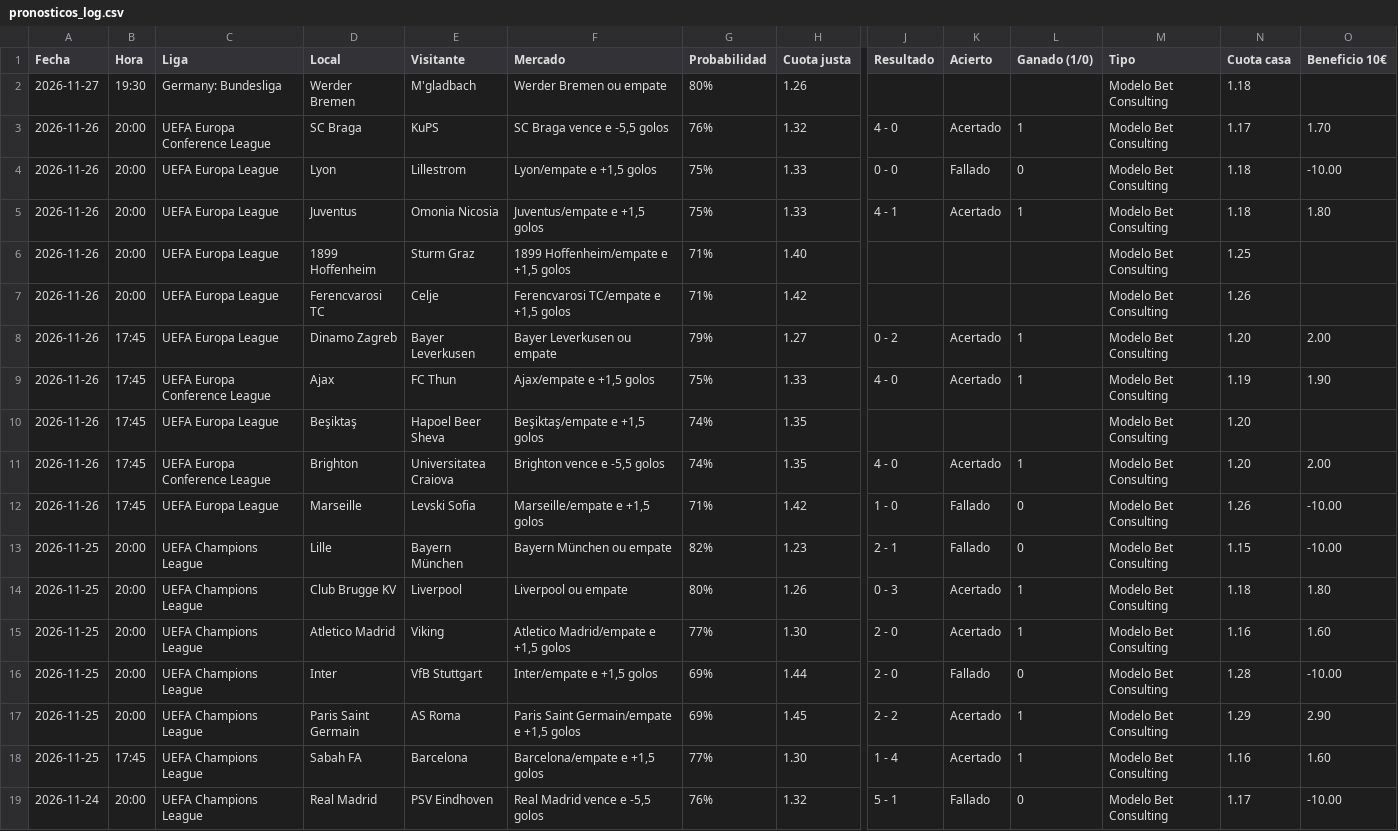
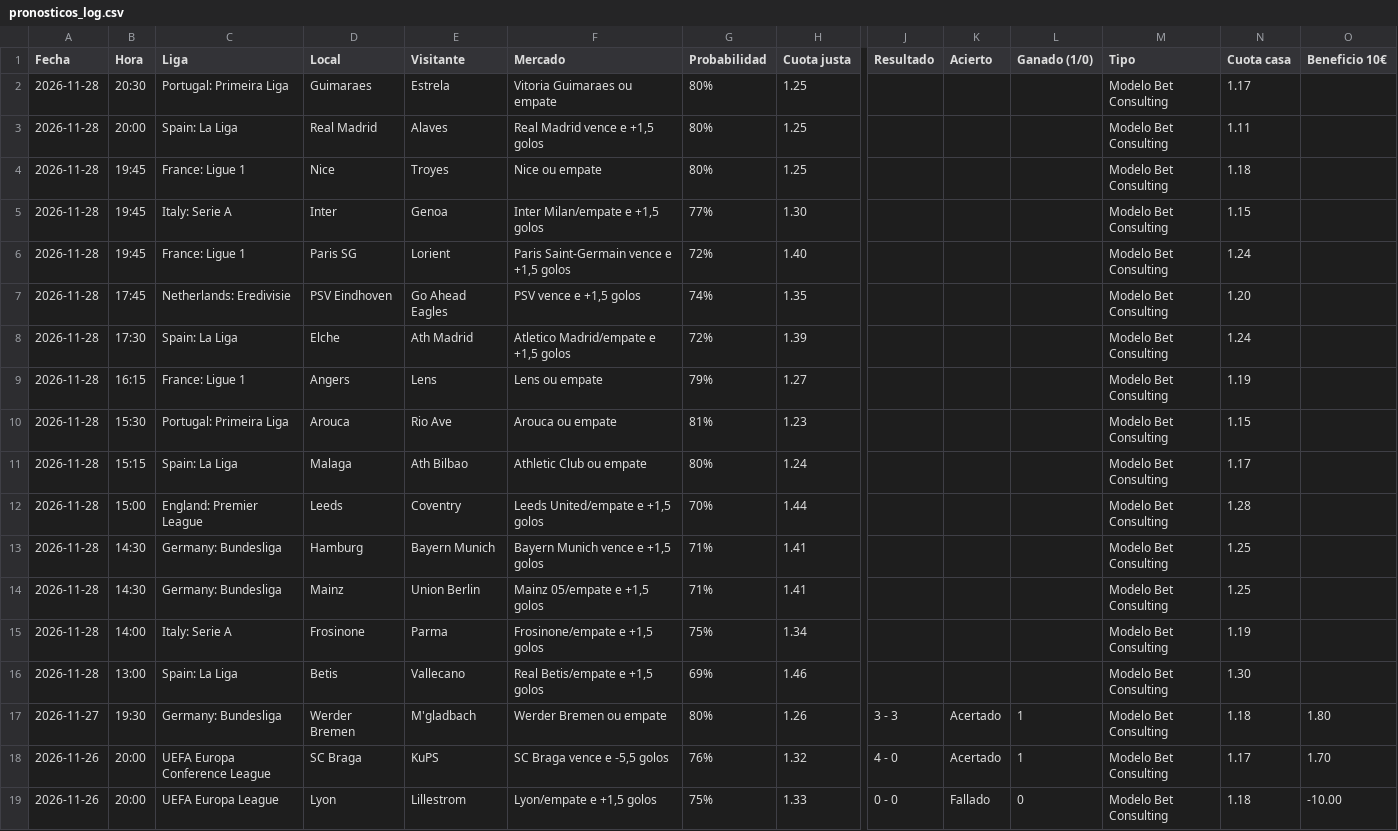
Before and after one commit to angelo4848/angelo-analytics, a CSV file: data/pronosticos_log.csv, drawn as a sheet; only a part is shown, gaps mark what is left out; the shorter side is filled out with more unchanged rows; addresses are those after the commit; rows hold the shown columns only; the diff names each change by its address in the sheet, - before the commit and + after, or states it on an @@ line.

```diff
--- a/data/pronosticos_log.csv
+++ b/data/pronosticos_log.csv
+row 2: 2026-11-28 | 20:30 | Portugal: Primeira Liga | Guimaraes | Estrela | Vitoria Guimaraes ou empate | 80% | 1.25 |  |  |  | Modelo Bet Consulting | 1.17
+row 3: 2026-11-28 | 20:00 | Spain: La Liga | Real Madrid | Alaves | Real Madrid vence e +1,5 golos | 80% | 1.25 |  |  |  | Modelo Bet Consulting | 1.11
+row 4: 2026-11-28 | 19:45 | France: Ligue 1 | Nice | Troyes | Nice ou empate | 80% | 1.25 |  |  |  | Modelo Bet Consulting | 1.18
+row 5: 2026-11-28 | 19:45 | Italy: Serie A | Inter | Genoa | Inter Milan/empate e +1,5 golos | 77% | 1.30 |  |  |  | Modelo Bet Consulting | 1.15
+row 6: 2026-11-28 | 19:45 | France: Ligue 1 | Paris SG | Lorient | Paris Saint-Germain vence e +1,5 golos | 72% | 1.40 |  |  |  | Modelo Bet Consulting | 1.24
+row 7: 2026-11-28 | 17:45 | Netherlands: Eredivisie | PSV Eindhoven | Go Ahead Eagles | PSV vence e +1,5 golos | 74% | 1.35 |  |  |  | Modelo Bet Consulting | 1.20
+row 8: 2026-11-28 | 17:30 | Spain: La Liga | Elche | Ath Madrid | Atletico Madrid/empate e +1,5 golos | 72% | 1.39 |  |  |  | Modelo Bet Consulting | 1.24
+row 9: 2026-11-28 | 16:15 | France: Ligue 1 | Angers | Lens | Lens ou empate | 79% | 1.27 |  |  |  | Modelo Bet Consulting | 1.19
+row 10: 2026-11-28 | 15:30 | Portugal: Primeira Liga | Arouca | Rio Ave | Arouca ou empate | 81% | 1.23 |  |  |  | Modelo Bet Consulting | 1.15
+row 11: 2026-11-28 | 15:15 | Spain: La Liga | Malaga | Ath Bilbao | Athletic Club ou empate | 80% | 1.24 |  |  |  | Modelo Bet Consulting | 1.17
+row 12: 2026-11-28 | 15:00 | England: Premier League | Leeds | Coventry | Leeds United/empate e +1,5 golos | 70% | 1.44 |  |  |  | Modelo Bet Consulting | 1.28
+row 13: 2026-11-28 | 14:30 | Germany: Bundesliga | Hamburg | Bayern Munich | Bayern Munich vence e +1,5 golos | 71% | 1.41 |  |  |  | Modelo Bet Consulting | 1.25
+row 14: 2026-11-28 | 14:30 | Germany: Bundesliga | Mainz | Union Berlin | Mainz 05/empate e +1,5 golos | 71% | 1.41 |  |  |  | Modelo Bet Consulting | 1.25
+row 15: 2026-11-28 | 14:00 | Italy: Serie A | Frosinone | Parma | Frosinone/empate e +1,5 golos | 75% | 1.34 |  |  |  | Modelo Bet Consulting | 1.19
+row 16: 2026-11-28 | 13:00 | Spain: La Liga | Betis | Vallecano | Real Betis/empate e +1,5 golos | 69% | 1.46 |  |  |  | Modelo Bet Consulting | 1.30
-J17 (Resultado): (empty)
+J17 (Resultado): 3 - 3
-K17 (Acierto): (empty)
+K17 (Acierto): Acertado
-L17 (Ganado (1/0)): (empty)
+L17 (Ganado (1/0)): 1
-O17 (Beneficio 10€): (empty)
+O17 (Beneficio 10€): 1.80
```
Also changed, not shown: data/combinada_log.csv, data/pronosticos.csv, 6 other files.
